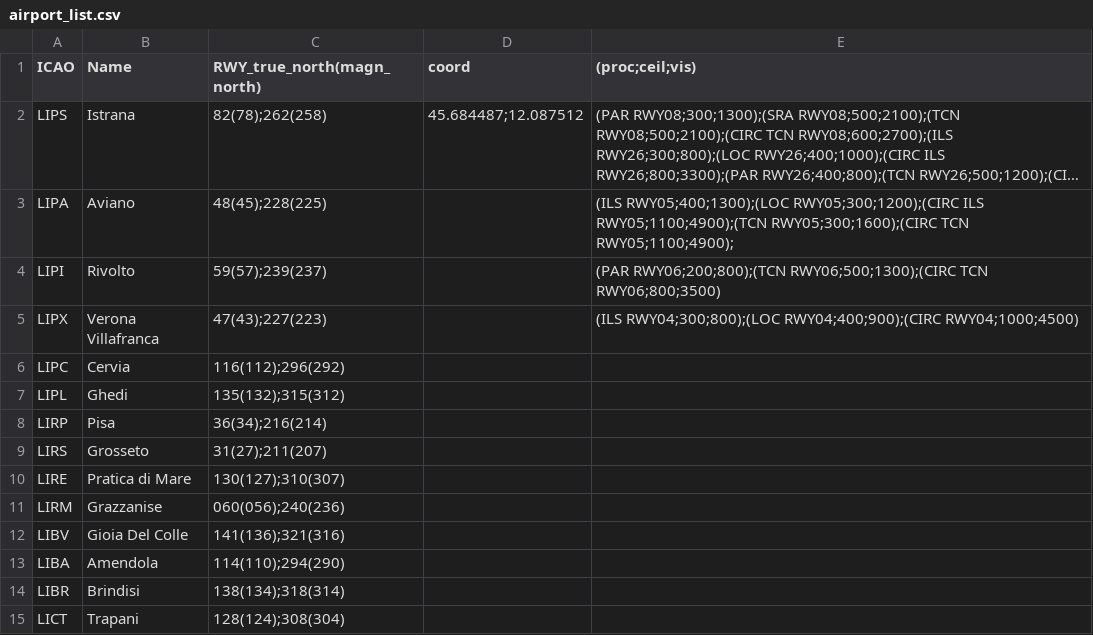
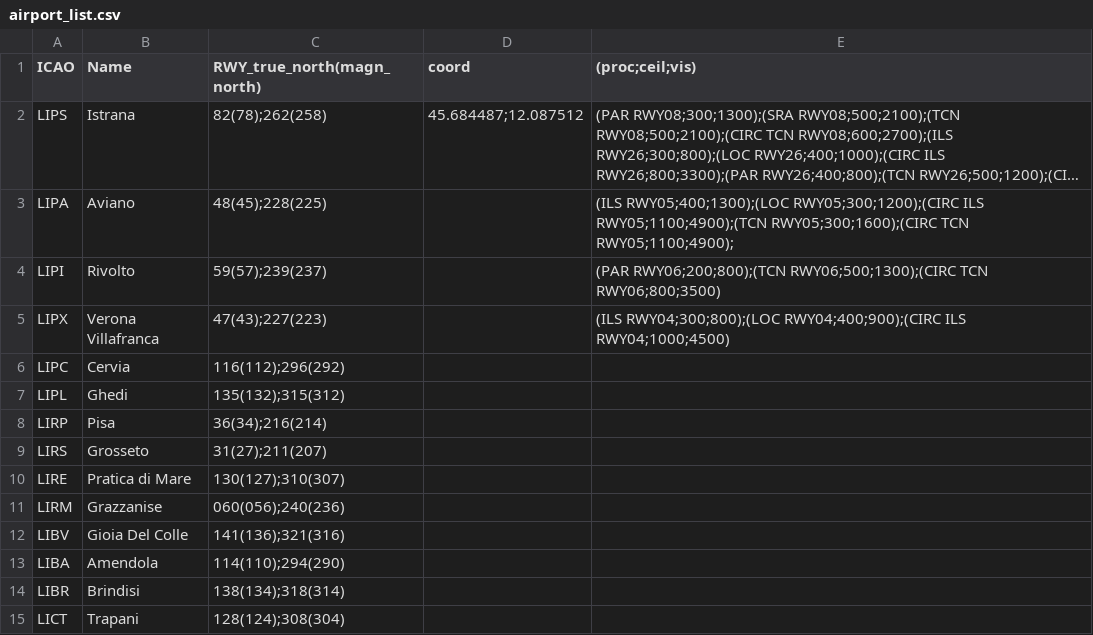
Before and after one commit to angelo79/total_step, a CSV file: airport_list.csv, drawn as a sheet; long unchanged cells end in ….

Commit message:
Add files via upload

```diff
--- a/airport_list.csv
+++ b/airport_list.csv
@@ -4,3 +4,3 @@ LIPA,Aviano,48(45);228(225),,(ILS RWY05;400;1300);(LOC RWY05;300;1200);(CIRC ILS
 LIPI,Rivolto,59(57);239(237),,(PAR RWY06;200;800);(TCN RWY06;500;1300);(CIRC TCN RWY06;800;3500)
-LIPX,Verona Villafranca,47(43);227(223),,(ILS RWY04;300;800);(LOC RWY04;400;900);(CIRC RWY04;1000;4500)
+LIPX,Verona Villafranca,47(43);227(223),,(ILS RWY04;300;800);(LOC RWY04;400;900);(CIRC ILS RWY04;1000;4500)
 LIPC,Cervia,116(112);296(292)
```
